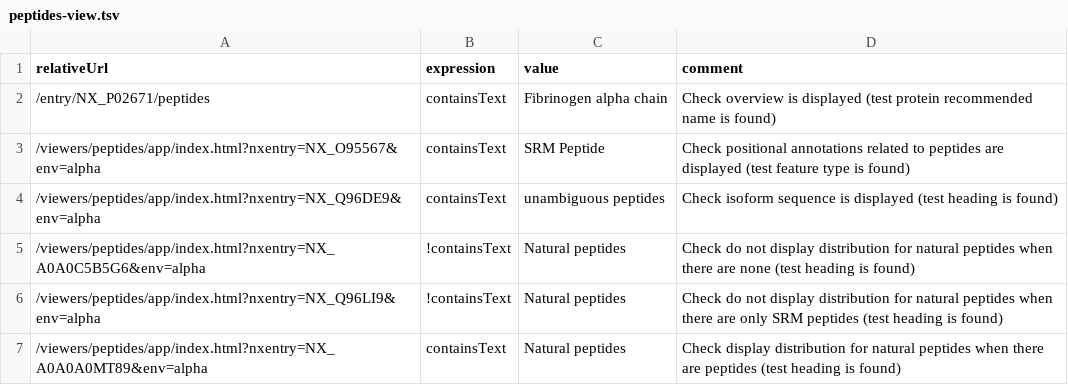
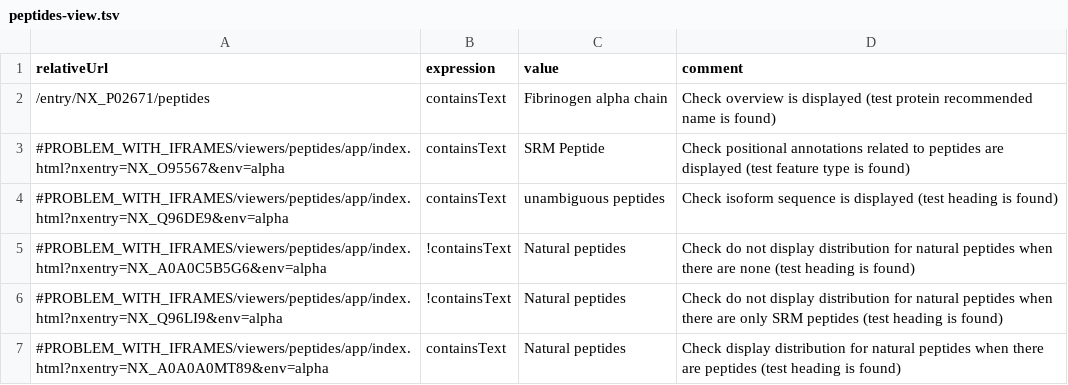
Before and after one commit to calipho-sib/nextprot-automated-qc, a TSV file: test-specs/peptides-view.tsv, drawn as a sheet.

Commit message:
Update peptides-view.tsv

```diff
--- a/test-specs/peptides-view.tsv
+++ b/test-specs/peptides-view.tsv
@@ -2,6 +2,6 @@ relativeUrl	expression	value	comment
 /entry/NX_P02671/peptides	containsText	Fibrinogen alpha chain	Check overview is displayed (test protein recommended name is found)
-/viewers/peptides/app/index.html?nxentry=NX_O95567&env=alpha	containsText	SRM Peptide	Check positional annotations related to peptides are displayed (test feature type is found)
-/viewers/peptides/app/index.html?nxentry=NX_Q96DE9&env=alpha	containsText	unambiguous peptides	Check isoform sequence is displayed (test heading is found)
-/viewers/peptides/app/index.html?nxentry=NX_A0A0C5B5G6&env=alpha	!containsText	Natural peptides	Check do not display distribution for natural peptides when there are none (test heading is found)
-/viewers/peptides/app/index.html?nxentry=NX_Q96LI9&env=alpha	!containsText	Natural peptides	Check do not display distribution for natural peptides when there are only SRM peptides (test heading is found)
-/viewers/peptides/app/index.html?nxentry=NX_A0A0A0MT89&env=alpha	containsText	Natural peptides	Check display distribution for natural peptides when there are peptides (test heading is found)
+#PROBLEM_WITH_IFRAMES/viewers/peptides/app/index.html?nxentry=NX_O95567&env=alpha	containsText	SRM Peptide	Check positional annotations related to peptides are displayed (test feature type is found)
+#PROBLEM_WITH_IFRAMES/viewers/peptides/app/index.html?nxentry=NX_Q96DE9&env=alpha	containsText	unambiguous peptides	Check isoform sequence is displayed (test heading is found)
+#PROBLEM_WITH_IFRAMES/viewers/peptides/app/index.html?nxentry=NX_A0A0C5B5G6&env=alpha	!containsText	Natural peptides	Check do not display distribution for natural peptides when there are none (test heading is found)
+#PROBLEM_WITH_IFRAMES/viewers/peptides/app/index.html?nxentry=NX_Q96LI9&env=alpha	!containsText	Natural peptides	Check do not display distribution for natural peptides when there are only SRM peptides (test heading is found)
+#PROBLEM_WITH_IFRAMES/viewers/peptides/app/index.html?nxentry=NX_A0A0A0MT89&env=alpha	containsText	Natural peptides	Check display distribution for natural peptides when there are peptides (test heading is found)
```
